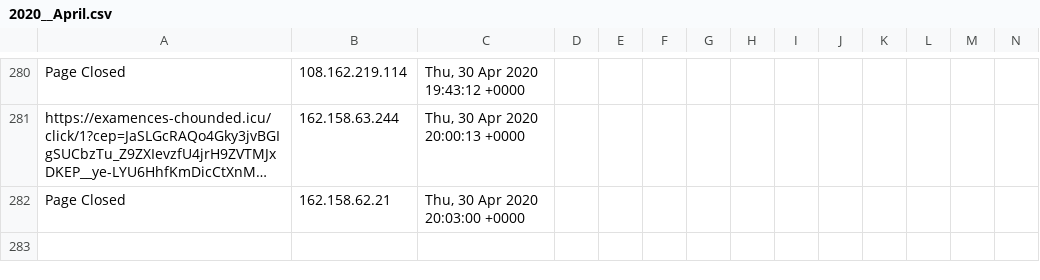
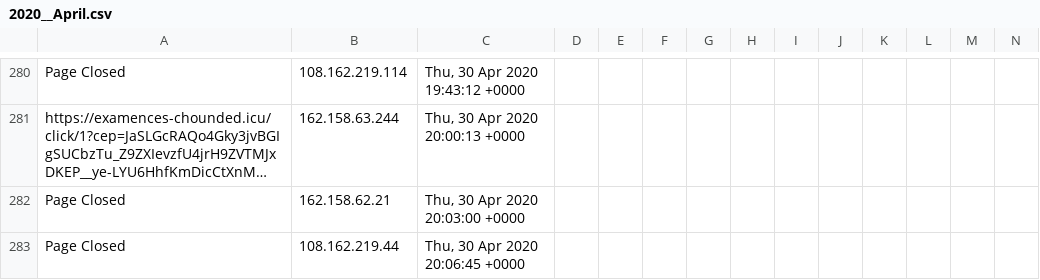
Before and after one commit to runacode/kelleylawfirms.com, a CSV file: logs/2020__April.csv, drawn as a sheet; only a part is shown, gaps mark what is left out; long unchanged cells end in …; rows hold the shown columns only; the diff names each change by its address in the sheet, - before the commit and + after, or states it on an @@ line.

Commit message:
Site Editor Update

```diff
--- a/logs/2020__April.csv
+++ b/logs/2020__April.csv
+row 283: Page Closed | 108.162.219.44 | Thu, 30 Apr 2020 20:06:45 +0000
```
